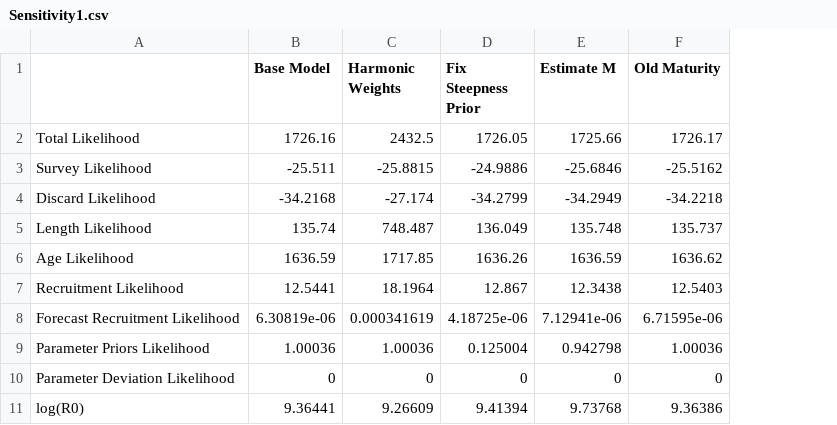
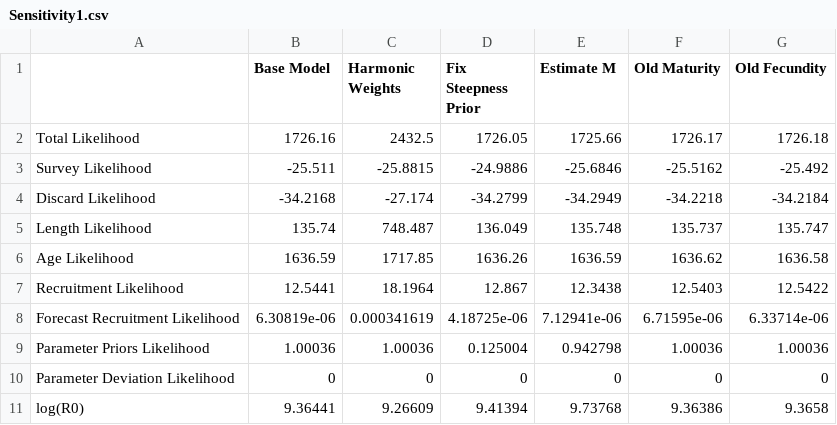
Before and after one commit to CWetzel/POP_2017, a CSV file: txt_files/Sensitivity1.csv, drawn as a sheet; only a part is shown; the diff names each change by its address in the sheet, - before the commit and + after, or states it on an @@ line.

```diff
--- a/txt_files/Sensitivity1.csv
+++ b/txt_files/Sensitivity1.csv
+column G (Old Fecundity), rows 2-11: 1726.18 | -25.492 | -34.2184 | 135.747 | 1636.58 | 12.5422 | 6.33714e-06 | 1.00036 | 0 | 9.3658
```
Also changed, not shown: r4ss/plots_mod1/plotInfoTable_mod1_final.csv, txt_files/ESF_Exec_mngmt_performance.csv, 13 other files.
